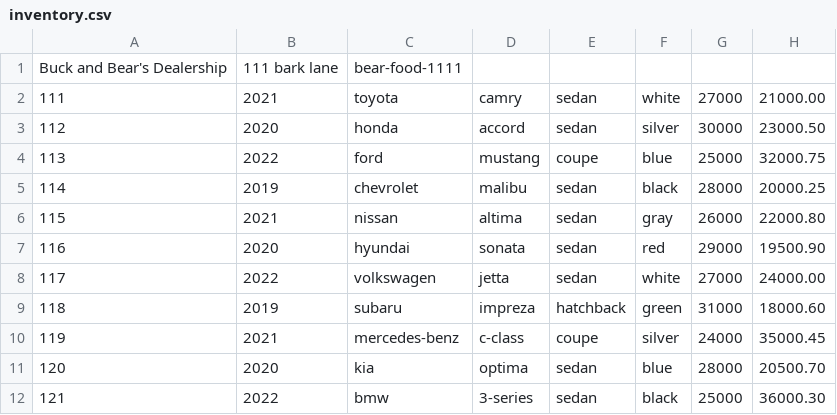
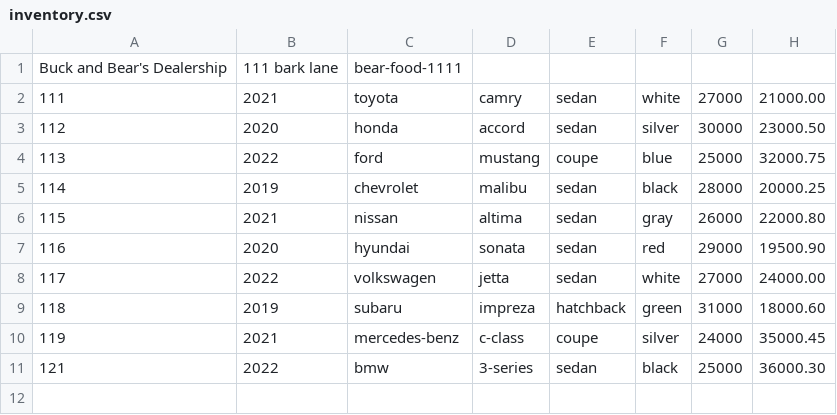
Before and after one commit to BimalShrestha/CarDealerShip, a CSV file: CarDealership/src/main/resources/inventory.csv, drawn as a sheet.

```diff
--- a/CarDealership/src/main/resources/inventory.csv
+++ b/CarDealership/src/main/resources/inventory.csv
@@ -10,3 +10,2 @@ Buck and Bear's Dealership|111 bark lane|bear-food-1111
 119|2021|mercedes-benz|c-class|coupe|silver|24000|35000.45
-120|2020|kia|optima|sedan|blue|28000|20500.70
 121|2022|bmw|3-series|sedan|black|25000|36000.30
```
Also changed, not shown: CarDealership/src/main/resources/contract.csv, 3 other files.
